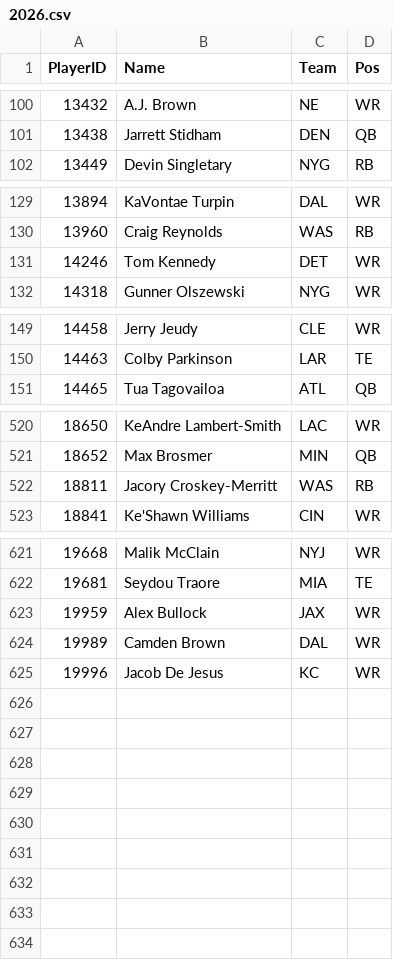
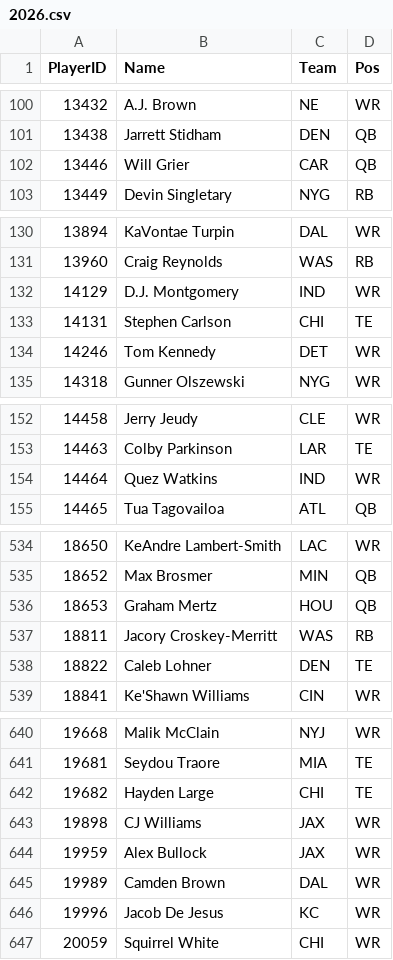
Before and after one commit to pmammino/NFLProjectionsCheck, a CSV file: data/players/2026.csv, drawn as a sheet; only a part is shown, gaps mark what is left out; the diff covers the shown part only; the diff names each change by its address in the sheet, - before the commit and + after, or states it on an @@ line.

```diff
--- a/data/players/2026.csv
+++ b/data/players/2026.csv
+row 102: 13446 | Will Grier | CAR | QB
+row 132: 14129 | D.J. Montgomery | IND | WR
+row 133: 14131 | Stephen Carlson | CHI | TE
+row 154: 14464 | Quez Watkins | IND | WR
+row 536: 18653 | Graham Mertz | HOU | QB
+row 538: 18822 | Caleb Lohner | DEN | TE
+row 642: 19682 | Hayden Large | CHI | TE
+row 643: 19898 | CJ Williams | JAX | WR
+row 647: 20059 | Squirrel White | CHI | WR
```
Also changed, not shown: 13 added rows and 1 edited cell elsewhere in this file, 1 other file.
